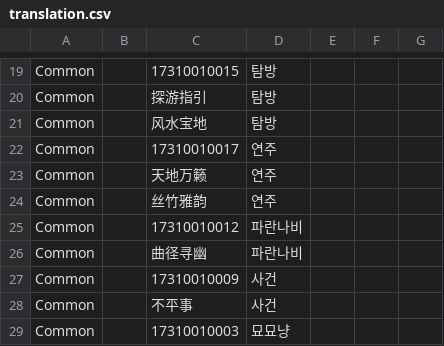
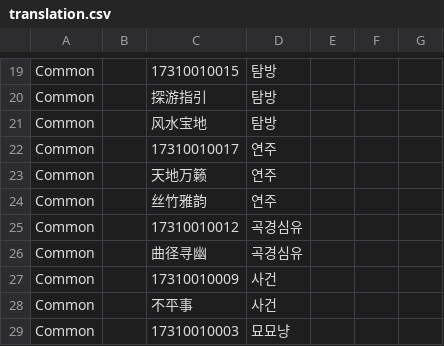
Before and after one commit to yhellos3327-eng/wwmkoreamap, a CSV file: translation.csv, drawn as a sheet; only a part is shown, gaps mark what is left out.

```diff
--- a/translation.csv
+++ b/translation.csv
@@ -24,4 +24,4 @@ Common,"","天地万籁","연주","",
 Common,"","丝竹雅韵","연주","",
-Common,"","17310010012","파란나비","",
-Common,"","曲径寻幽","파란나비","",
+Common,"","17310010012","곡경심유","",
+Common,"","曲径寻幽","곡경심유","",
 Common,"","17310010009","사건","",
```
Also changed, not shown: 1 other file.
